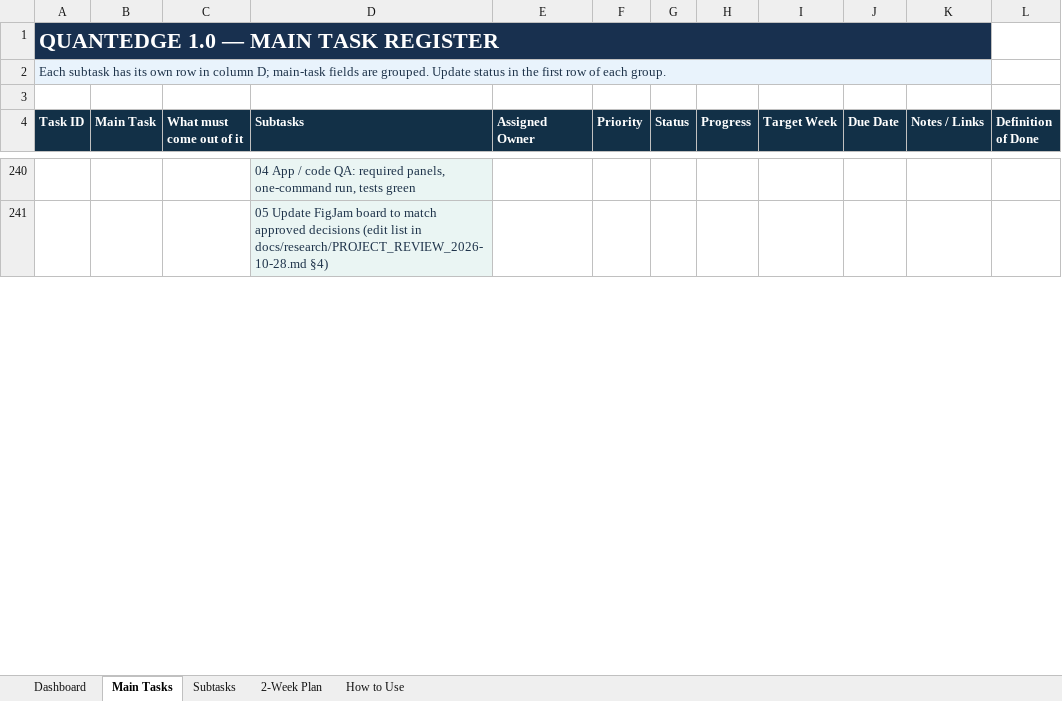
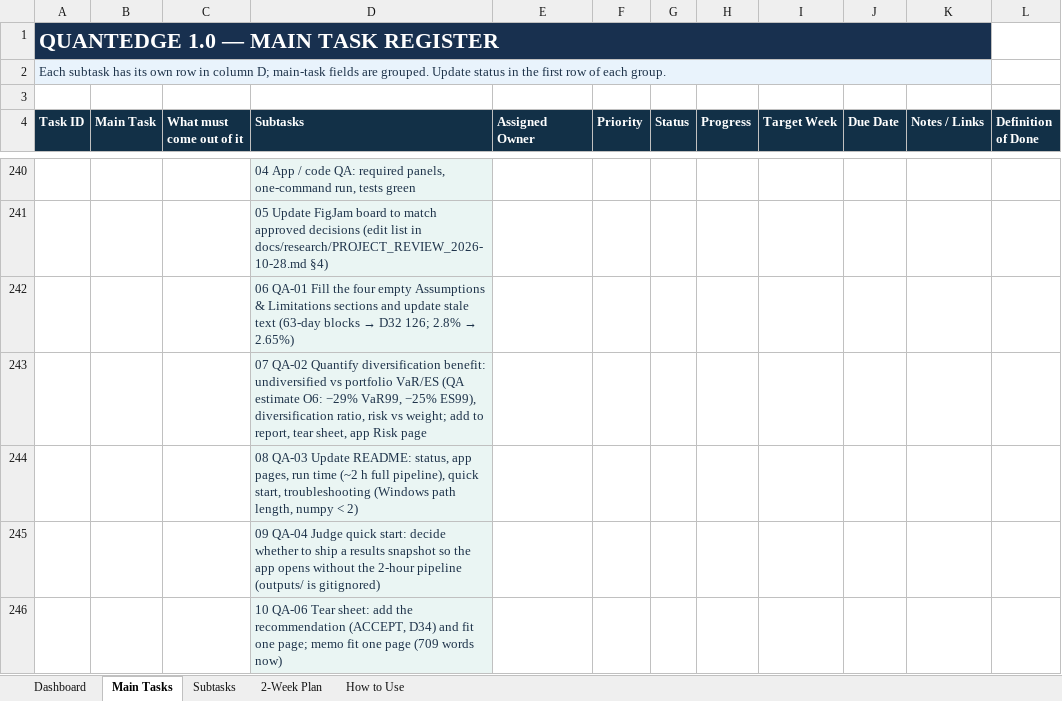
Before and after one commit to MalinduLokuge/Quant-Edge-Final-Challenge-Team-Alpha-Guard, an Excel workbook: tracking/exports/QuantEdge_1_0_Project_Management_Tracker.xlsm, sheet Main Tasks, drawn as a sheet; only a part is shown, gaps mark what is left out; values as stored, in another font and other column widths than the file's, no borders; conditional formats not drawn; the diff covers the shown part only; the diff names each change by its address in the sheet, - before the commit and + after, or states it on an @@ line.

```diff
--- a/tracking/exports/QuantEdge_1_0_Project_Management_Tracker.xlsm (sheet Main Tasks)
+++ b/tracking/exports/QuantEdge_1_0_Project_Management_Tracker.xlsm (sheet Main Tasks)
+row 242:  |  |  | 06 QA-01 Fill the four empty Assumptions & Limitations sections and update stale text (63-day blocks → D32 126; 2.8% → 2.65%)
+row 243:  |  |  | 07 QA-02 Quantify diversification benefit: undiversified vs portfolio VaR/ES (QA estimate O6: −29% VaR99, −25% ES99), diversification ratio, risk vs weight; add to report, tear sheet, app Risk page
+row 244:  |  |  | 08 QA-03 Update README: status, app pages, run time (~2 h full pipeline), quick start, troubleshooting (Windows path length, numpy < 2)
+row 245:  |  |  | 09 QA-04 Judge quick start: decide whether to ship a results snapshot so the app opens without the 2-hour pipeline (outputs/ is gitignored)
+row 246:  |  |  | 10 QA-06 Tear sheet: add the recommendation (ACCEPT, D34) and fit one page; memo fit one page (709 words now)
```
Also changed, not shown: 4 added rows and 2 edited cells elsewhere in this sheet, sheet Subtasks, sheet Dashboard, tracking/exports/QuantEdge_FigJam_Pipeline_Block_Reference.xlsm, 5 other files.
